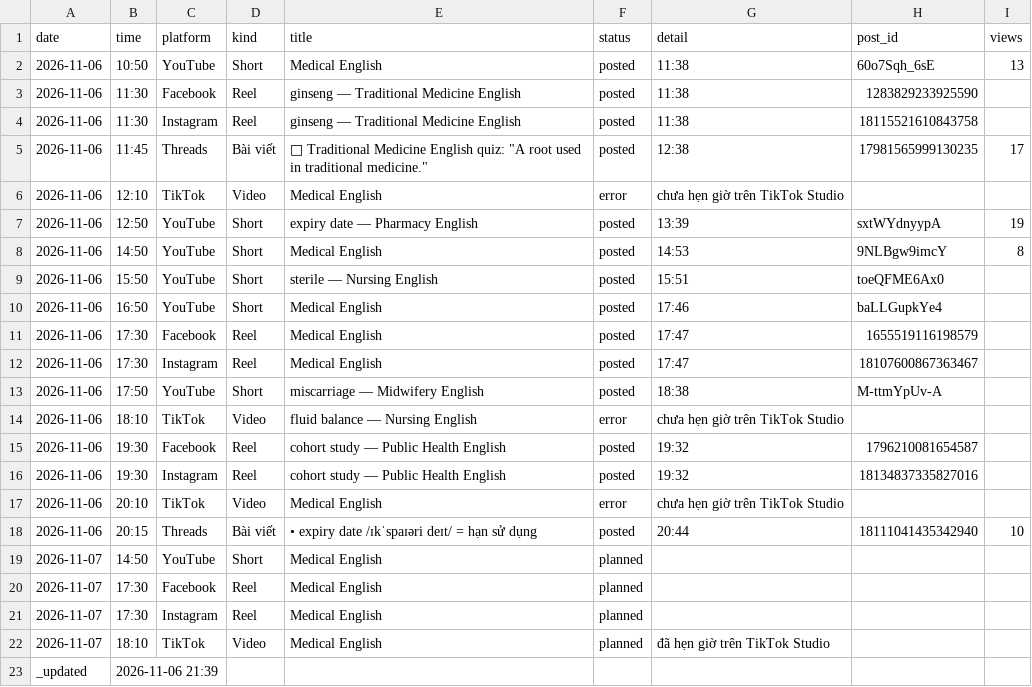
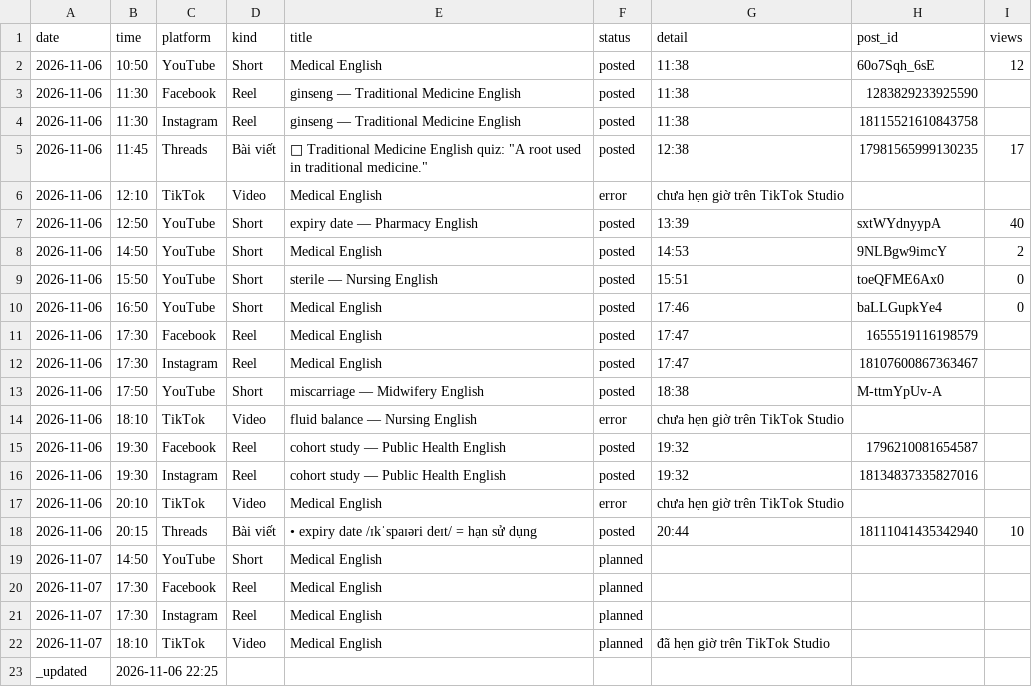
Before and after one commit to ge4uhealthsciences-creator/medvocab-lab, a CSV file: status/today.csv, drawn as a sheet.

```diff
--- a/status/today.csv
+++ b/status/today.csv
@@ -1,3 +1,3 @@
 date,time,platform,kind,title,status,detail,post_id,views
-2026-11-06,10:50,YouTube,Short,Medical English,posted,11:38,60o7Sqh_6sE,13
+2026-11-06,10:50,YouTube,Short,Medical English,posted,11:38,60o7Sqh_6sE,12
 2026-11-06,11:30,Facebook,Reel,ginseng — Traditional Medicine English,posted,11:38,1283829233925590,
@@ -6,6 +6,6 @@ date,time,platform,kind,title,status,detail,post_id,views
 2026-11-06,12:10,TikTok,Video,Medical English,error,chưa hẹn giờ trên TikTok Studio,,
-2026-11-06,12:50,YouTube,Short,expiry date — Pharmacy English,posted,13:39,sxtWYdnyypA,19
-2026-11-06,14:50,YouTube,Short,Medical English,posted,14:53,9NLBgw9imcY,8
-2026-11-06,15:50,YouTube,Short,sterile — Nursing English,posted,15:51,toeQFME6Ax0,
-2026-11-06,16:50,YouTube,Short,Medical English,posted,17:46,baLLGupkYe4,
+2026-11-06,12:50,YouTube,Short,expiry date — Pharmacy English,posted,13:39,sxtWYdnyypA,40
+2026-11-06,14:50,YouTube,Short,Medical English,posted,14:53,9NLBgw9imcY,2
+2026-11-06,15:50,YouTube,Short,sterile — Nursing English,posted,15:51,toeQFME6Ax0,0
+2026-11-06,16:50,YouTube,Short,Medical English,posted,17:46,baLLGupkYe4,0
 2026-11-06,17:30,Facebook,Reel,Medical English,posted,17:47,1655519116198579,
@@ -22,2 +22,2 @@ date,time,platform,kind,title,status,detail,post_id,views
 2026-11-07,18:10,TikTok,Video,Medical English,planned,đã hẹn giờ trên TikTok Studio,
-_updated,2026-11-06 21:39,,,,,,,
+_updated,2026-11-06 22:25,,,,,,,
```
